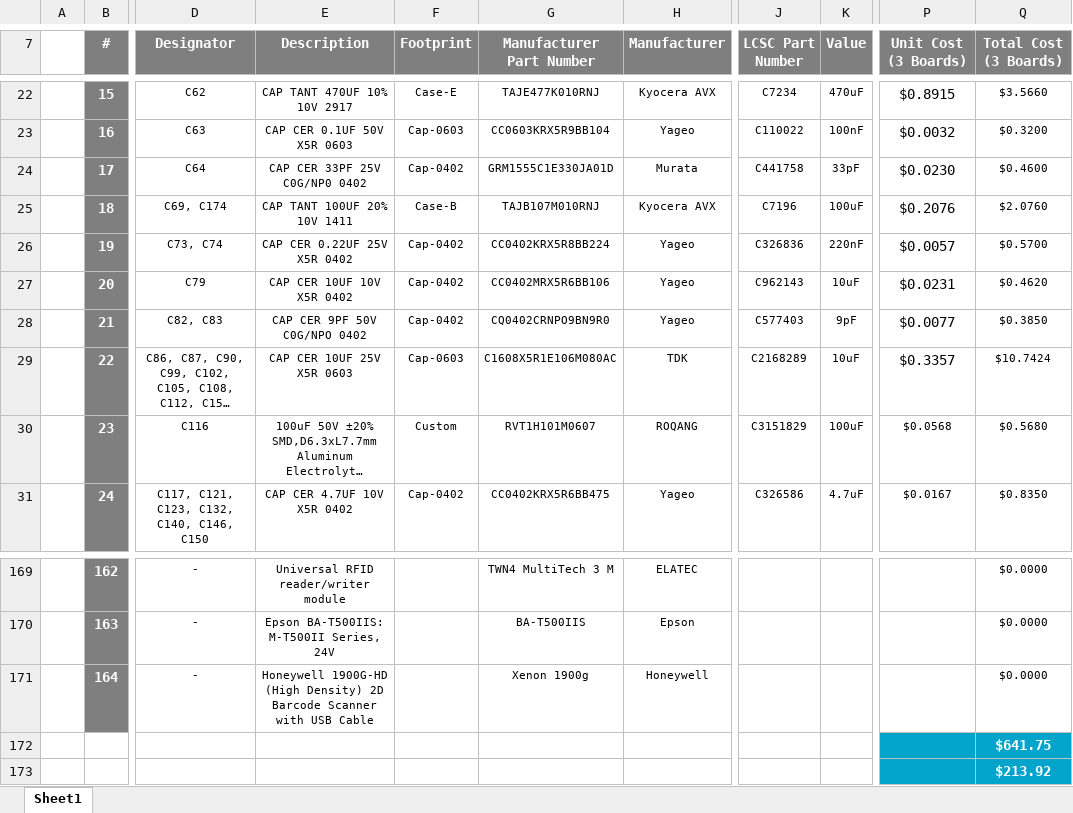
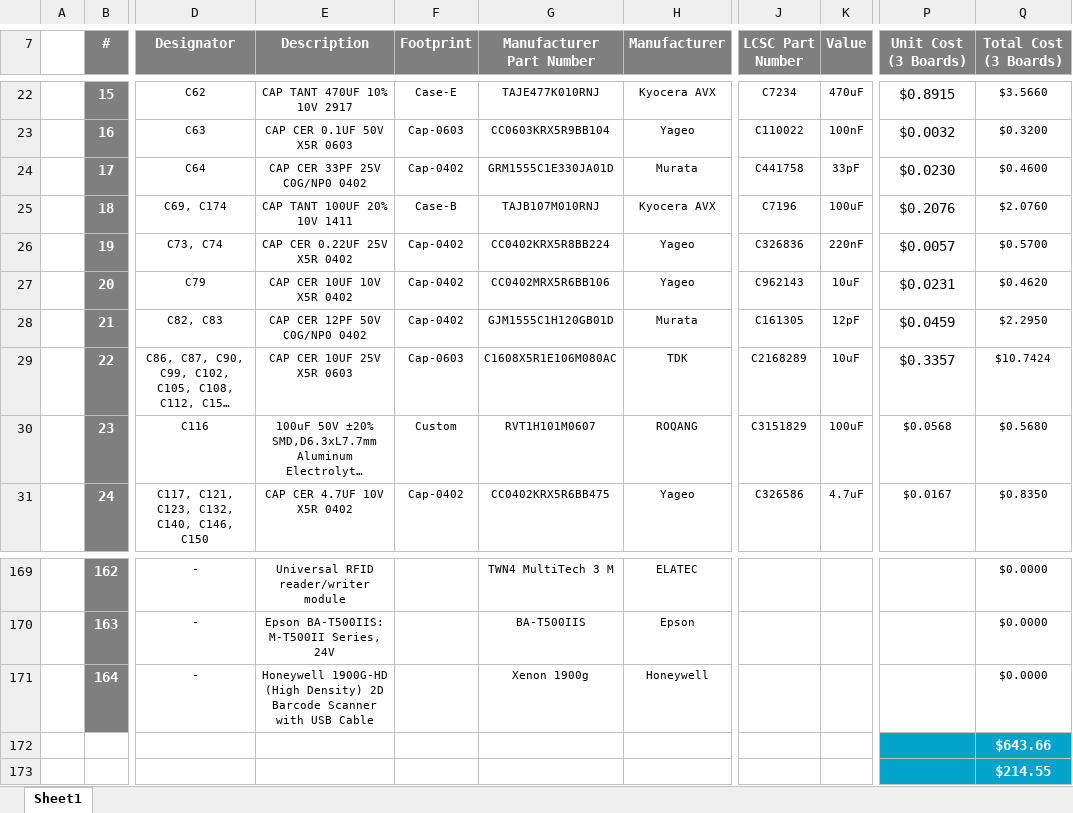
Before and after one commit to eSpark-Consulting-Group/anis-carrier-board, an Excel workbook: Design-Files/Carrier-Board-v1.0/BOM/eSpark_BOM_Carrier-Board-v1.0.xlsx, sheet Sheet1, drawn as a sheet; only a part is shown, gaps mark what is left out; long unchanged cells end in …; values as stored, in another font and other column widths than the file's, no borders; charts and pictures not drawn; the diff names each change by its address in the sheet, - before the commit and + after, or states it on an @@ line.

```diff
--- a/Design-Files/Carrier-Board-v1.0/BOM/eSpark_BOM_Carrier-Board-v1.0.xlsx (sheet Sheet1)
+++ b/Design-Files/Carrier-Board-v1.0/BOM/eSpark_BOM_Carrier-Board-v1.0.xlsx (sheet Sheet1)
-E28 (Description): CAP CER 9PF 50V C0G/NPO 0402
+E28 (Description): CAP CER 12PF 50V C0G/NP0 0402
-G28 (Manufacturer Part Number): CQ0402CRNPO9BN9R0
+G28 (Manufacturer Part Number): GJM1555C1H120GB01D
-H28 (Manufacturer): Yageo
+H28 (Manufacturer): Murata
-J28 (LCSC Part Number): C577403
+J28 (LCSC Part Number): C161305
-K28 (Value): 9pF
+K28 (Value): 12pF
-P28 (Unit Cost (3 Boards)): $0.0077
+P28 (Unit Cost (3 Boards)): $0.0459
-Q28 (Total Cost (3 Boards)): $0.3850
+Q28 (Total Cost (3 Boards)): $2.2950
-Q172 (Total Cost (3 Boards)): $641.75
+Q172 (Total Cost (3 Boards)): $643.66
-Q173 (Total Cost (3 Boards)): $213.92
+Q173 (Total Cost (3 Boards)): $214.55
```
Also changed, not shown: Design-Files/Carrier-Board-v1.0/BOM/Client BOM.xlsx, 5 other files.
